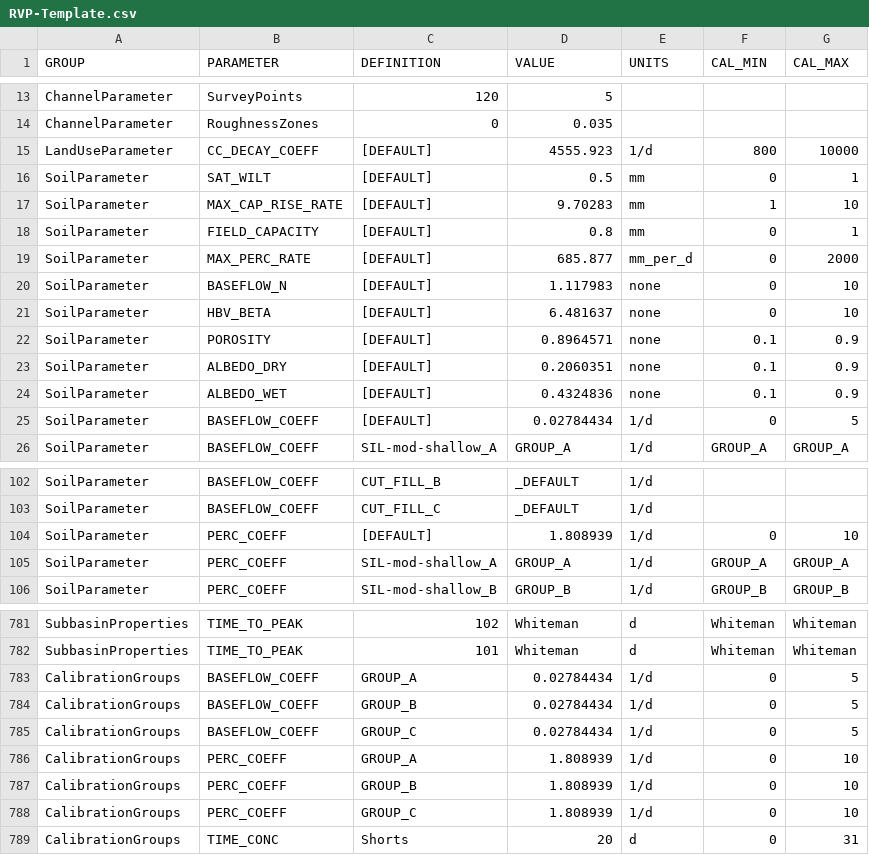
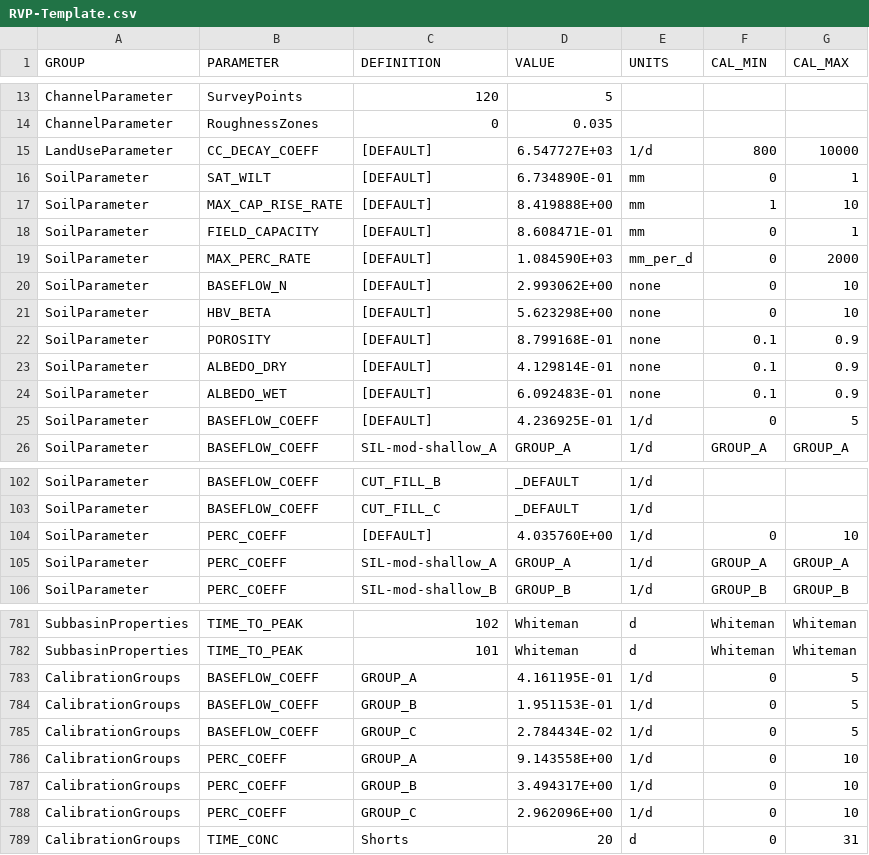
Before and after one commit to Okanagan-Basin-Water-Board/obwb-hydro-modelling, a CSV file: input-data/raw/parameter-codes/RVP-Template.csv, drawn as a sheet; only a part is shown, gaps mark what is left out; the diff covers the shown part only.

Commit message:
Update to RVP-Template.csv based on latest calibration

```diff
--- a/input-data/raw/parameter-codes/RVP-Template.csv
+++ b/input-data/raw/parameter-codes/RVP-Template.csv
@@ -14,13 +14,13 @@ ChannelParameter,SurveyPoints,120,5,,,
 ChannelParameter,RoughnessZones,0,0.035,,,
-LandUseParameter,CC_DECAY_COEFF,[DEFAULT],4555.923,1/d,800,10000
-SoilParameter,SAT_WILT,[DEFAULT],0.5,mm,0,1
-SoilParameter,MAX_CAP_RISE_RATE,[DEFAULT],9.70283,mm,1,10
-SoilParameter,FIELD_CAPACITY,[DEFAULT],0.8,mm,0,1
-SoilParameter,MAX_PERC_RATE,[DEFAULT],685.877,mm_per_d,0,2000
-SoilParameter,BASEFLOW_N,[DEFAULT],1.117983,none,0,10
-SoilParameter,HBV_BETA,[DEFAULT],6.481637,none,0,10
-SoilParameter,POROSITY,[DEFAULT],0.8964571,none,0.1,0.9
-SoilParameter,ALBEDO_DRY,[DEFAULT],0.2060351,none,0.1,0.9
-SoilParameter,ALBEDO_WET,[DEFAULT],0.4324836,none,0.1,0.9
-SoilParameter,BASEFLOW_COEFF,[DEFAULT],0.02784434,1/d,0,5
+LandUseParameter,CC_DECAY_COEFF,[DEFAULT],6.547727E+03,1/d,800,10000
+SoilParameter,SAT_WILT,[DEFAULT],6.734890E-01,mm,0,1
+SoilParameter,MAX_CAP_RISE_RATE,[DEFAULT],8.419888E+00,mm,1,10
+SoilParameter,FIELD_CAPACITY,[DEFAULT],8.608471E-01,mm,0,1
+SoilParameter,MAX_PERC_RATE,[DEFAULT],1.084590E+03,mm_per_d,0,2000
+SoilParameter,BASEFLOW_N,[DEFAULT],2.993062E+00,none,0,10
+SoilParameter,HBV_BETA,[DEFAULT],5.623298E+00,none,0,10
+SoilParameter,POROSITY,[DEFAULT],8.799168E-01,none,0.1,0.9
+SoilParameter,ALBEDO_DRY,[DEFAULT],4.129814E-01,none,0.1,0.9
+SoilParameter,ALBEDO_WET,[DEFAULT],6.092483E-01,none,0.1,0.9
+SoilParameter,BASEFLOW_COEFF,[DEFAULT],4.236925E-01,1/d,0,5
 SoilParameter,BASEFLOW_COEFF,SIL-mod-shallow_A,GROUP_A,1/d,GROUP_A,GROUP_A
@@ -103,3 +103,3 @@ SoilParameter,BASEFLOW_COEFF,CUT_FILL_B,_DEFAULT,1/d,,
 SoilParameter,BASEFLOW_COEFF,CUT_FILL_C,_DEFAULT,1/d,,
-SoilParameter,PERC_COEFF,[DEFAULT],1.808939,1/d,0,10
+SoilParameter,PERC_COEFF,[DEFAULT],4.035760E+00,1/d,0,10
 SoilParameter,PERC_COEFF,SIL-mod-shallow_A,GROUP_A,1/d,GROUP_A,GROUP_A
@@ -782,8 +782,8 @@ SubbasinProperties,TIME_TO_PEAK,102,Whiteman,d,Whiteman,Whiteman
 SubbasinProperties,TIME_TO_PEAK,101,Whiteman,d,Whiteman,Whiteman
-CalibrationGroups,BASEFLOW_COEFF,GROUP_A,0.02784434,1/d,0,5
-CalibrationGroups,BASEFLOW_COEFF,GROUP_B,0.02784434,1/d,0,5
-CalibrationGroups,BASEFLOW_COEFF,GROUP_C,0.02784434,1/d,0,5
-CalibrationGroups,PERC_COEFF,GROUP_A,1.808939,1/d,0,10
-CalibrationGroups,PERC_COEFF,GROUP_B,1.808939,1/d,0,10
-CalibrationGroups,PERC_COEFF,GROUP_C,1.808939,1/d,0,10
+CalibrationGroups,BASEFLOW_COEFF,GROUP_A,4.161195E-01,1/d,0,5
+CalibrationGroups,BASEFLOW_COEFF,GROUP_B,1.951153E-01,1/d,0,5
+CalibrationGroups,BASEFLOW_COEFF,GROUP_C,2.784434E-02,1/d,0,5
+CalibrationGroups,PERC_COEFF,GROUP_A,9.143558E+00,1/d,0,10
+CalibrationGroups,PERC_COEFF,GROUP_B,3.494317E+00,1/d,0,10
+CalibrationGroups,PERC_COEFF,GROUP_C,2.962096E+00,1/d,0,10
 CalibrationGroups,TIME_CONC,Shorts,20,d,0,31
```
Also changed, not shown: 6 edited cells elsewhere in this file.
